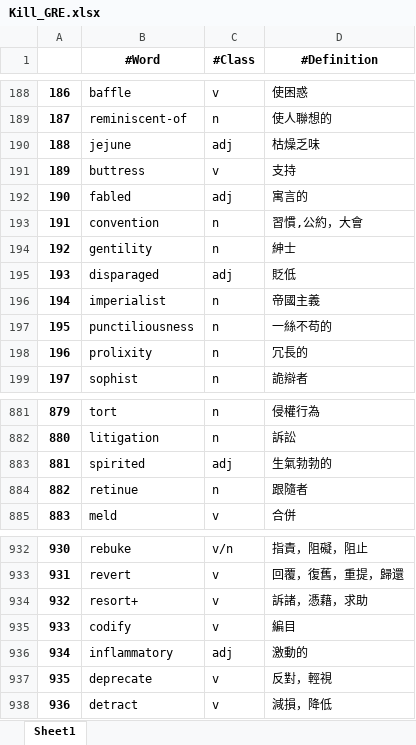
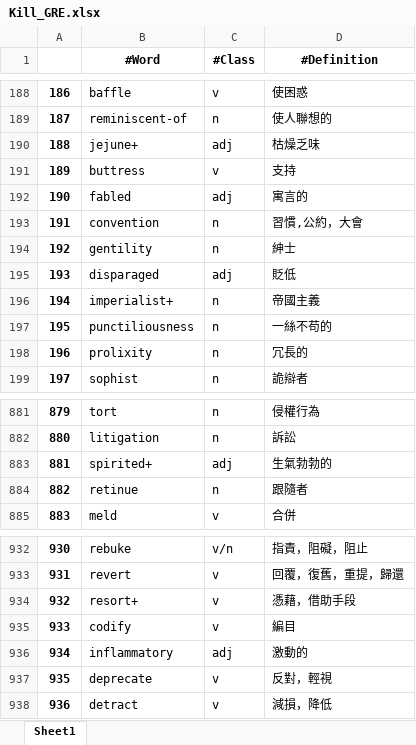
Before and after one commit to liangjiali0304/Vocab_App, an Excel workbook: Kill_GRE.xlsx, sheet Sheet1, drawn as a sheet; only a part is shown, gaps mark what is left out; values as stored, in another font and other column widths than the file's, no borders; conditional formats not drawn; the diff covers the shown part only; the diff names each change by its address in the sheet, - before the commit and + after, or states it on an @@ line.

```diff
--- a/Kill_GRE.xlsx (sheet Sheet1)
+++ b/Kill_GRE.xlsx (sheet Sheet1)
-B190 (#Word): jejune
+B190 (#Word): jejune+
-B196 (#Word): imperialist
+B196 (#Word): imperialist+
-B883 (#Word): spirited
+B883 (#Word): spirited+
-D934 (#Definition): 訴諸，憑藉，求助
+D934 (#Definition): 憑藉，借助手段
```
Also changed, not shown: 134 added rows elsewhere in this sheet, 2 other files.
